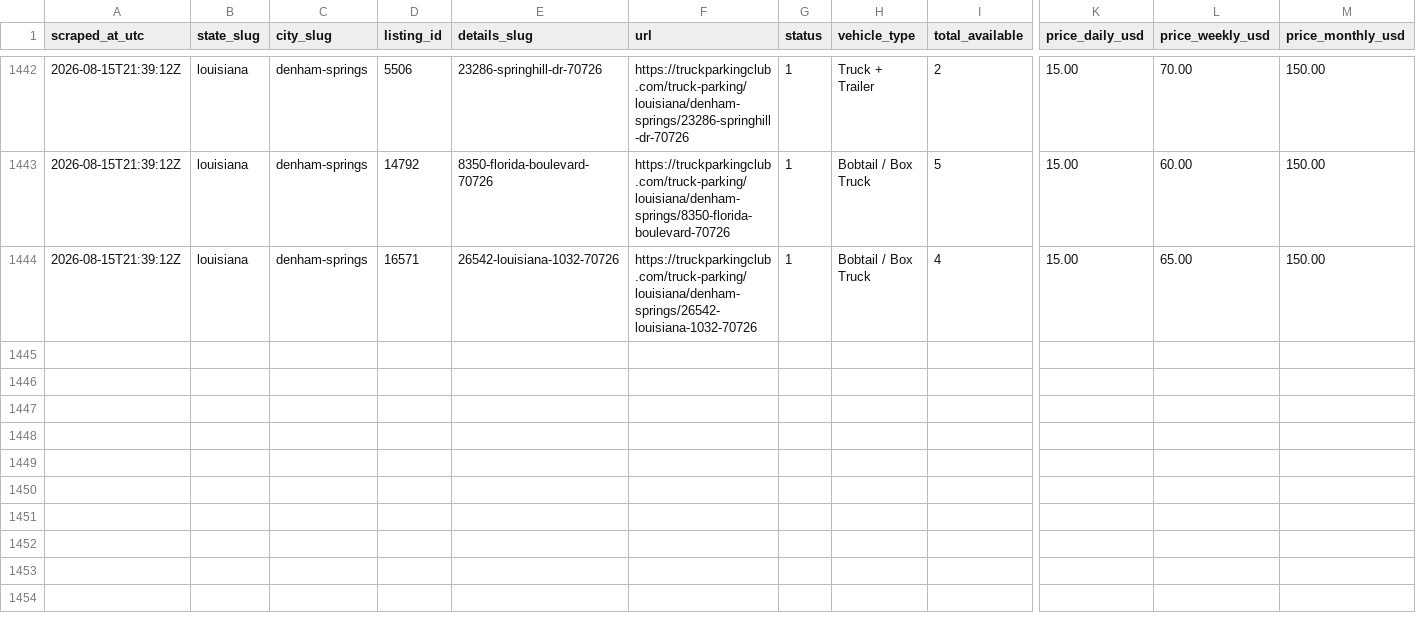
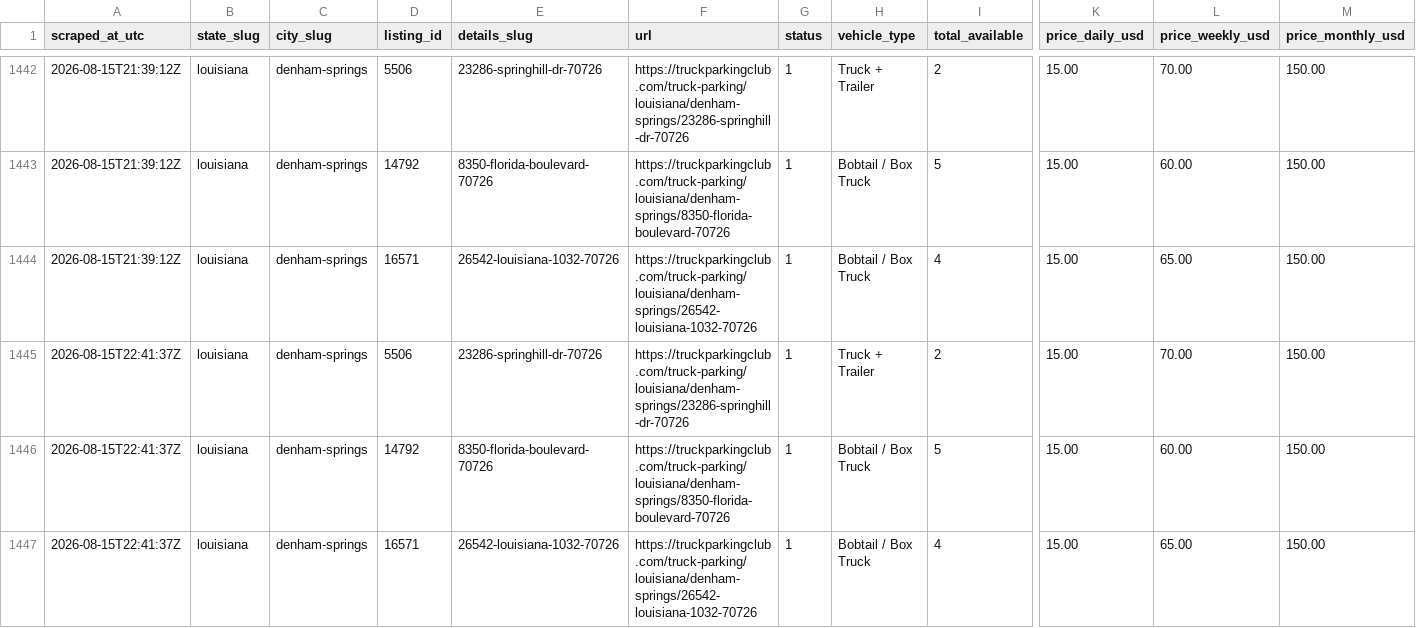
Before and after one commit to honorhomebuyers-jpg/Truck-scrapper, a CSV file: scraper/data/markets/louisiana-denham-springs.csv, drawn as a sheet; only a part is shown, gaps mark what is left out; rows hold the shown columns only; the diff names each change by its address in the sheet, - before the commit and + after, or states it on an @@ line.

```diff
--- a/scraper/data/markets/louisiana-denham-springs.csv
+++ b/scraper/data/markets/louisiana-denham-springs.csv
+row 1445: 2026-08-15T22:41:37Z | louisiana | denham-springs | 5506 | 23286-springhill-dr-70726 | https://truckparkingclub.com/truck-parking/louisiana/denham-springs/23286-springhill-dr-70726 | 1 | Truck + Trailer | 2 | 15.00 | 70.00 | 150.00
+row 1446: 2026-08-15T22:41:37Z | louisiana | denham-springs | 14792 | 8350-florida-boulevard-70726 | https://truckparkingclub.com/truck-parking/louisiana/denham-springs/8350-florida-boulevard-70726 | 1 | Bobtail / Box Truck | 5 | 15.00 | 60.00 | 150.00
+row 1447: 2026-08-15T22:41:37Z | louisiana | denham-springs | 16571 | 26542-louisiana-1032-70726 | https://truckparkingclub.com/truck-parking/louisiana/denham-springs/26542-louisiana-1032-70726 | 1 | Bobtail / Box Truck | 4 | 15.00 | 65.00 | 150.00
```
Also changed, not shown: scraper/data/listings/baton-rouge-14015-florida-blvd-70819.csv, scraper/data/listings/baton-rouge-2392-e-smiley-ave-70806.csv, 19 other files.
